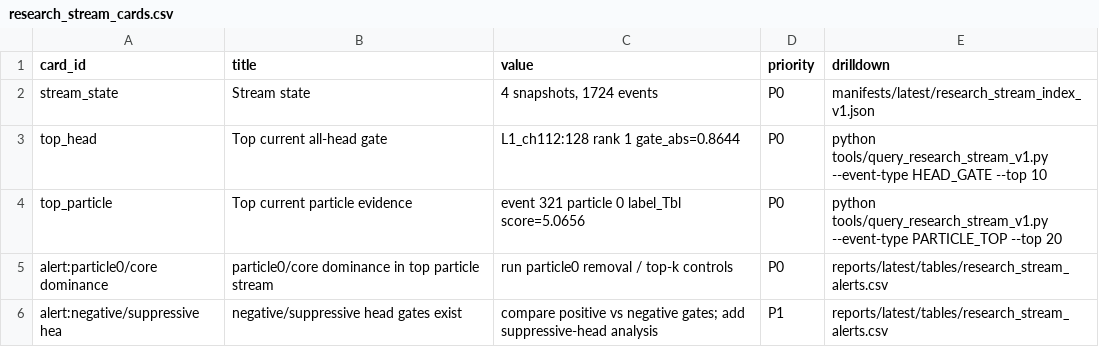
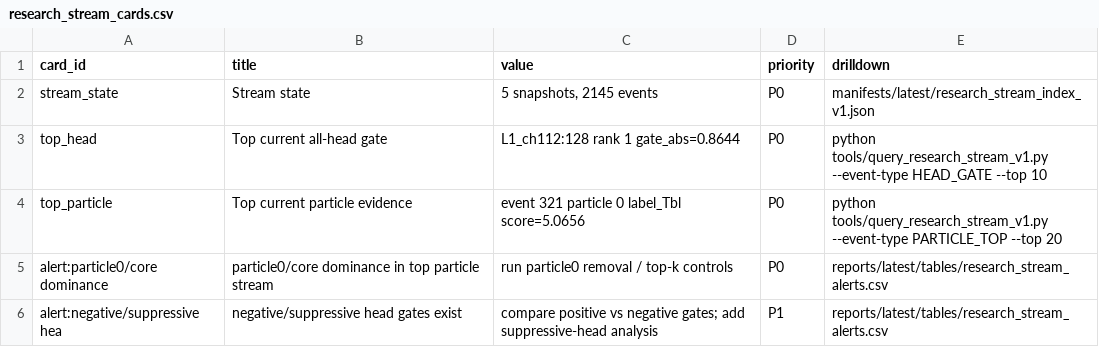
Before and after one commit to maxwelhelp/matrix_unified_system_particals, a CSV file: reports/latest/tables/research_stream_cards.csv, drawn as a sheet.

Commit message:
Update research stream index

```diff
--- a/reports/latest/tables/research_stream_cards.csv
+++ b/reports/latest/tables/research_stream_cards.csv
@@ -1,3 +1,3 @@
 card_id,title,value,priority,drilldown
-stream_state,Stream state,"4 snapshots, 1724 events",P0,manifests/latest/research_stream_index_v1.json
+stream_state,Stream state,"5 snapshots, 2145 events",P0,manifests/latest/research_stream_index_v1.json
 top_head,Top current all-head gate,L1_ch112:128 rank 1 gate_abs=0.8644,P0,python tools/query_research_stream_v1.py --event-type HEAD_GATE --top 10
```
Also changed, not shown: 3 other files.
